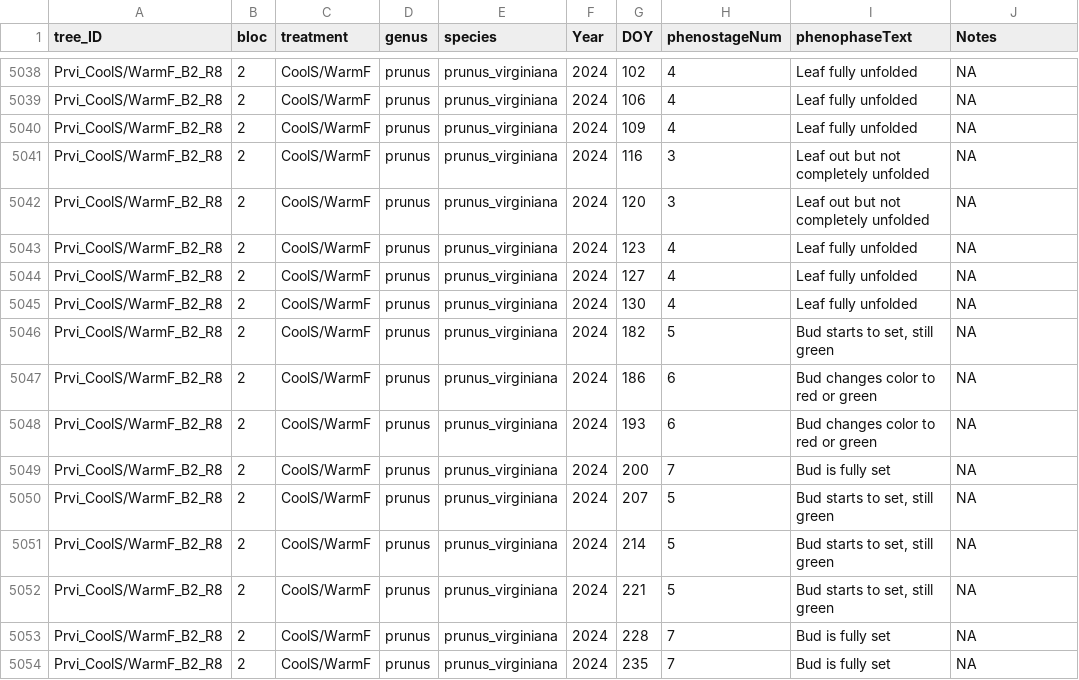
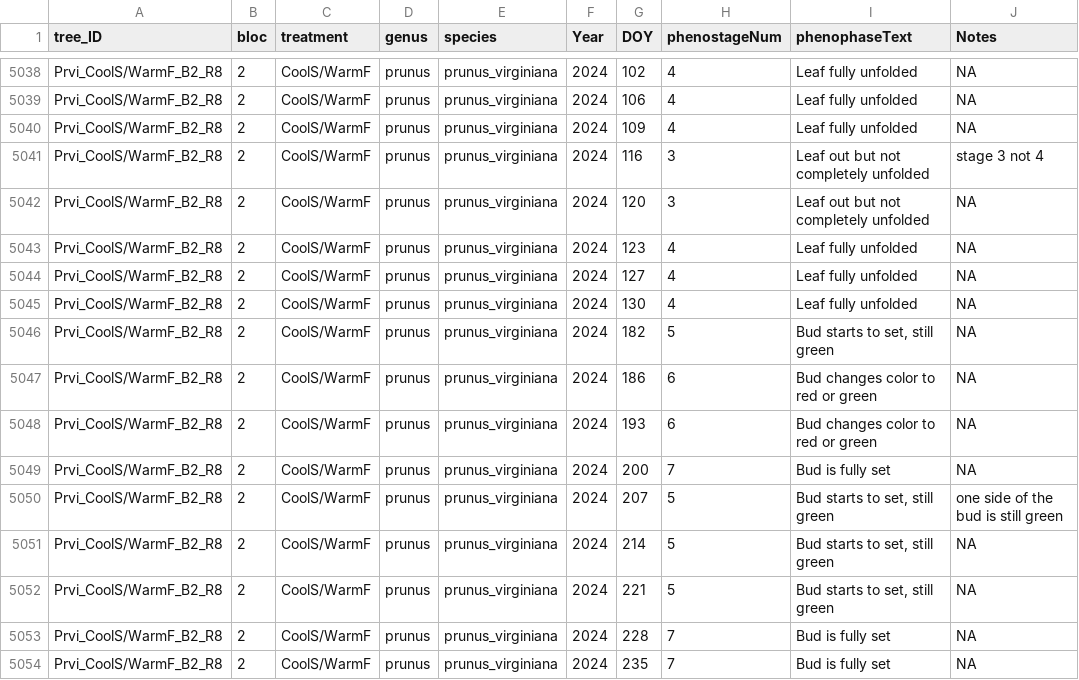
Before and after one commit to christophe-rd/fuelinex, a CSV file: analyses/output/2024PhenostageCleaned.csv, drawn as a sheet; only a part is shown, gaps mark what is left out.

```diff
--- a/analyses/output/2024PhenostageCleaned.csv
+++ b/analyses/output/2024PhenostageCleaned.csv
@@ -5040,3 +5040,3 @@ Prvi_CoolS/WarmF_B2_R8;2;CoolS/WarmF;prunus;prunus_virginiana;2024;106;4;Leaf fu
 Prvi_CoolS/WarmF_B2_R8;2;CoolS/WarmF;prunus;prunus_virginiana;2024;109;4;Leaf fully unfolded;NA
-Prvi_CoolS/WarmF_B2_R8;2;CoolS/WarmF;prunus;prunus_virginiana;2024;116;3;Leaf out but not completely unfolded;NA
+Prvi_CoolS/WarmF_B2_R8;2;CoolS/WarmF;prunus;prunus_virginiana;2024;116;3;Leaf out but not completely unfolded;stage 3 not 4
 Prvi_CoolS/WarmF_B2_R8;2;CoolS/WarmF;prunus;prunus_virginiana;2024;120;3;Leaf out but not completely unfolded;NA
@@ -5049,3 +5049,3 @@ Prvi_CoolS/WarmF_B2_R8;2;CoolS/WarmF;prunus;prunus_virginiana;2024;193;6;Bud cha
 Prvi_CoolS/WarmF_B2_R8;2;CoolS/WarmF;prunus;prunus_virginiana;2024;200;7;Bud is fully set;NA
-Prvi_CoolS/WarmF_B2_R8;2;CoolS/WarmF;prunus;prunus_virginiana;2024;207;5;Bud starts to set, still green;NA
+Prvi_CoolS/WarmF_B2_R8;2;CoolS/WarmF;prunus;prunus_virginiana;2024;207;5;Bud starts to set, still green;one side of the bud is still green
 Prvi_CoolS/WarmF_B2_R8;2;CoolS/WarmF;prunus;prunus_virginiana;2024;214;5;Bud starts to set, still green;NA
```
Also changed, not shown: analyses/output/2024nobservations.csv, 8 other files.
